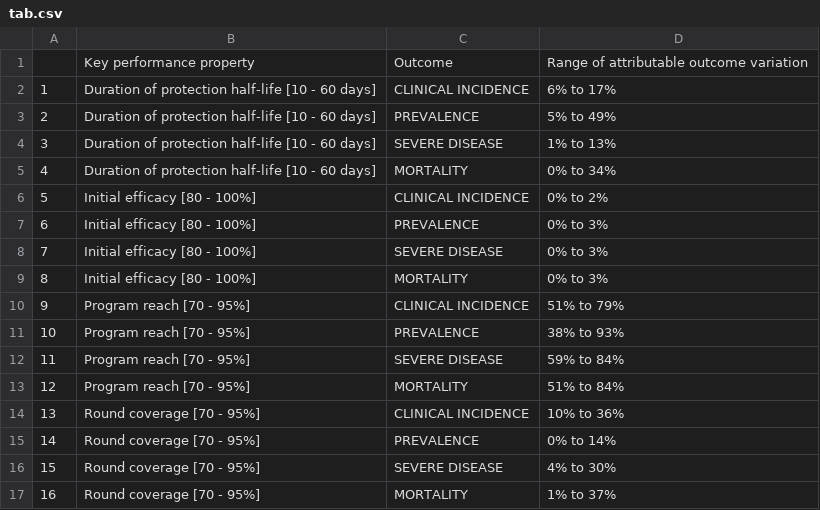
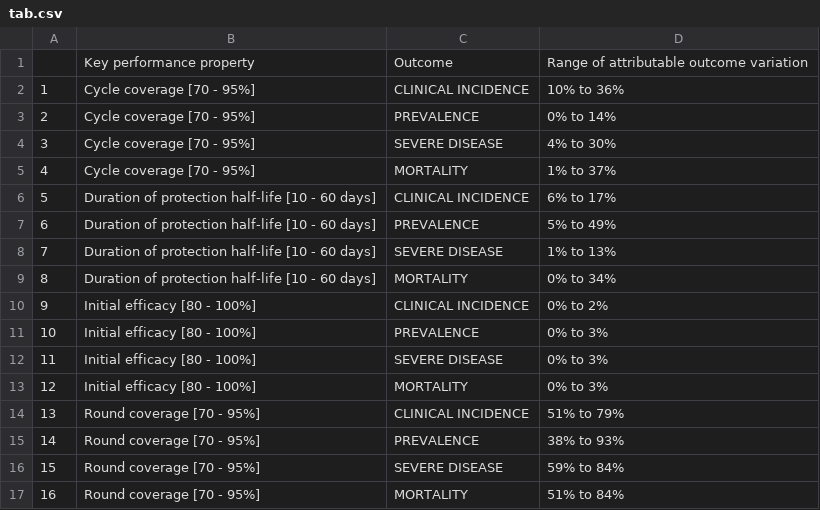
Before and after one commit to lydiab-mayer/modelling-smc-drug-properties, a CSV file: data_and_visualisation/Appendix_Figure22/tab.csv, drawn as a sheet.

```diff
--- a/data_and_visualisation/Appendix_Figure22/tab.csv
+++ b/data_and_visualisation/Appendix_Figure22/tab.csv
@@ -1,17 +1,17 @@
 "","Key performance property","Outcome","Range of attributable outcome variation"
-"1","Duration of protection half-life [10 - 60 days]","CLINICAL INCIDENCE","6% to 17%"
-"2","Duration of protection half-life [10 - 60 days]","PREVALENCE","5% to 49%"
-"3","Duration of protection half-life [10 - 60 days]","SEVERE DISEASE","1% to 13%"
-"4","Duration of protection half-life [10 - 60 days]","MORTALITY","0% to 34%"
-"5","Initial efficacy [80 - 100%]","CLINICAL INCIDENCE","0% to 2%"
-"6","Initial efficacy [80 - 100%]","PREVALENCE","0% to 3%"
-"7","Initial efficacy [80 - 100%]","SEVERE DISEASE","0% to 3%"
-"8","Initial efficacy [80 - 100%]","MORTALITY","0% to 3%"
-"9","Program reach [70 - 95%]","CLINICAL INCIDENCE","51% to 79%"
-"10","Program reach [70 - 95%]","PREVALENCE","38% to 93%"
-"11","Program reach [70 - 95%]","SEVERE DISEASE","59% to 84%"
-"12","Program reach [70 - 95%]","MORTALITY","51% to 84%"
-"13","Round coverage [70 - 95%]","CLINICAL INCIDENCE","10% to 36%"
-"14","Round coverage [70 - 95%]","PREVALENCE","0% to 14%"
-"15","Round coverage [70 - 95%]","SEVERE DISEASE","4% to 30%"
-"16","Round coverage [70 - 95%]","MORTALITY","1% to 37%"
+"1","Cycle coverage [70 - 95%]","CLINICAL INCIDENCE","10% to 36%"
+"2","Cycle coverage [70 - 95%]","PREVALENCE","0% to 14%"
+"3","Cycle coverage [70 - 95%]","SEVERE DISEASE","4% to 30%"
+"4","Cycle coverage [70 - 95%]","MORTALITY","1% to 37%"
+"5","Duration of protection half-life [10 - 60 days]","CLINICAL INCIDENCE","6% to 17%"
+"6","Duration of protection half-life [10 - 60 days]","PREVALENCE","5% to 49%"
+"7","Duration of protection half-life [10 - 60 days]","SEVERE DISEASE","1% to 13%"
+"8","Duration of protection half-life [10 - 60 days]","MORTALITY","0% to 34%"
+"9","Initial efficacy [80 - 100%]","CLINICAL INCIDENCE","0% to 2%"
+"10","Initial efficacy [80 - 100%]","PREVALENCE","0% to 3%"
+"11","Initial efficacy [80 - 100%]","SEVERE DISEASE","0% to 3%"
+"12","Initial efficacy [80 - 100%]","MORTALITY","0% to 3%"
+"13","Round coverage [70 - 95%]","CLINICAL INCIDENCE","51% to 79%"
+"14","Round coverage [70 - 95%]","PREVALENCE","38% to 93%"
+"15","Round coverage [70 - 95%]","SEVERE DISEASE","59% to 84%"
+"16","Round coverage [70 - 95%]","MORTALITY","51% to 84%"
```
Also changed, not shown: data_and_visualisation/Appendix_Figure21/tab.csv, data_and_visualisation/Manuscript_Figure2/tab.csv, 46 other files.
